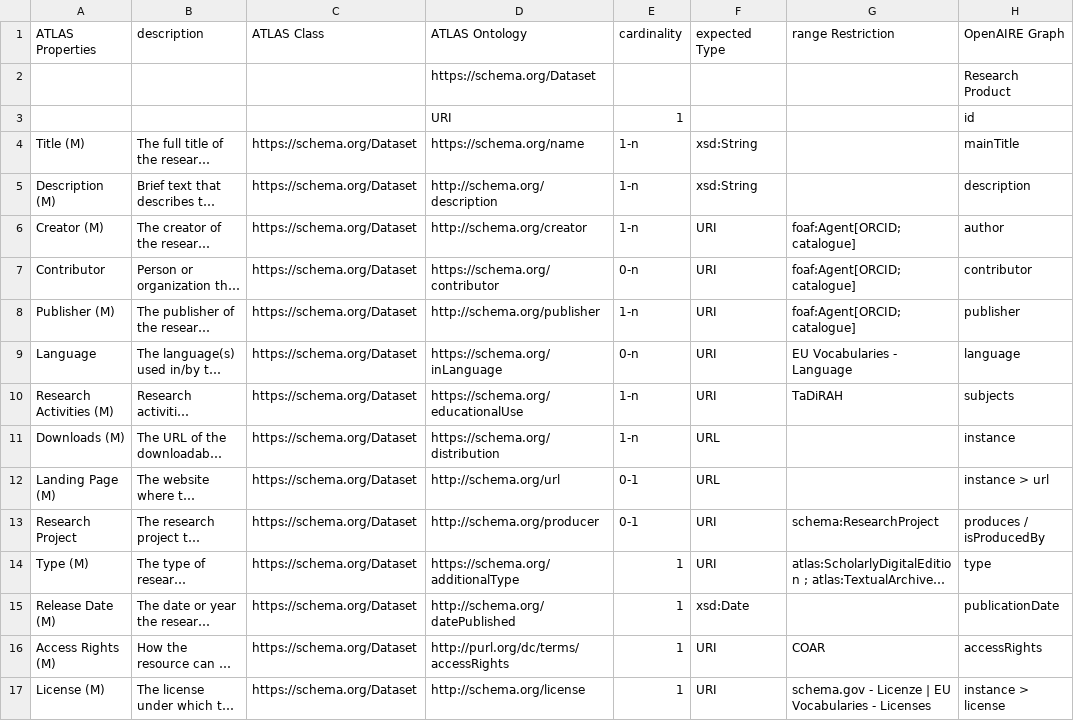
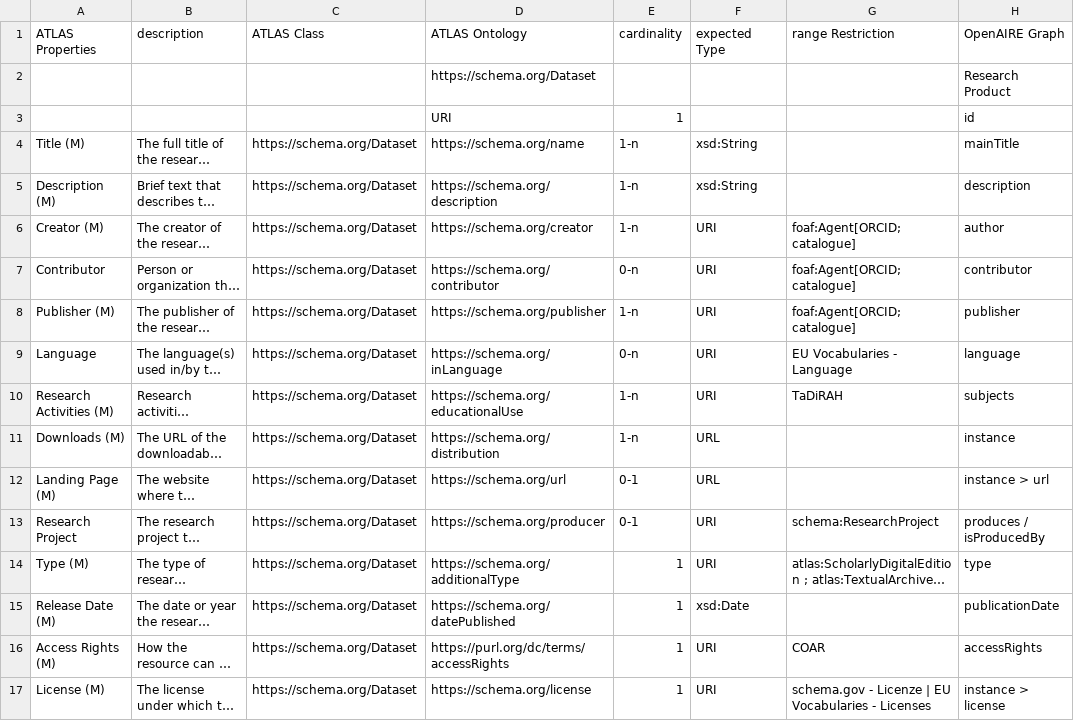
Before and after one commit to dh-atlas/oai-publisher, a CSV file: ATLAS-OpenAIRE Model Mapping - Research product.csv, drawn as a sheet; only a part is shown; long unchanged cells end in …; the diff names each change by its address in the sheet, - before the commit and + after, or states it on an @@ line.

```diff
--- a/ATLAS-OpenAIRE Model Mapping - Research product.csv
+++ b/ATLAS-OpenAIRE Model Mapping - Research product.csv
-D5: http://schema.org/description
+D5: https://schema.org/description
-D6: http://schema.org/creator
+D6: https://schema.org/creator
-D8: http://schema.org/publisher
+D8: https://schema.org/publisher
-D12: http://schema.org/url
+D12: https://schema.org/url
-D13: http://schema.org/producer
+D13: https://schema.org/producer
-D15: http://schema.org/datePublished
+D15: https://schema.org/datePublished
-D16: http://purl.org/dc/terms/accessRights
+D16: https://purl.org/dc/terms/accessRights
-D17: http://schema.org/license
+D17: https://schema.org/license
```
Also changed, not shown: 1 other file.
